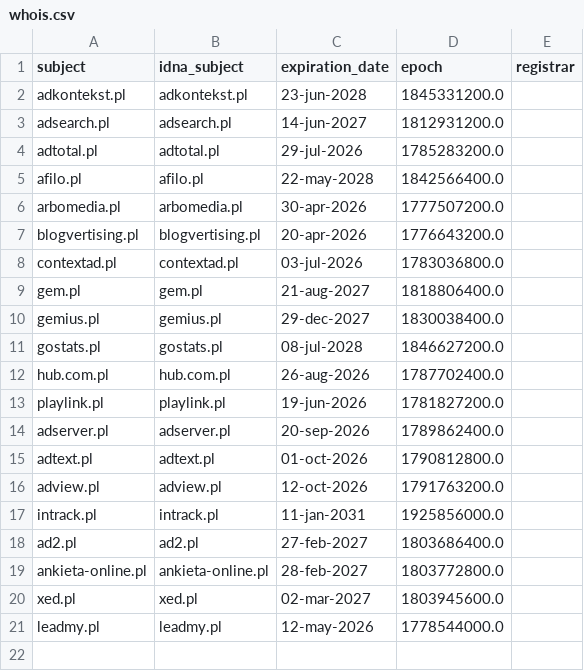
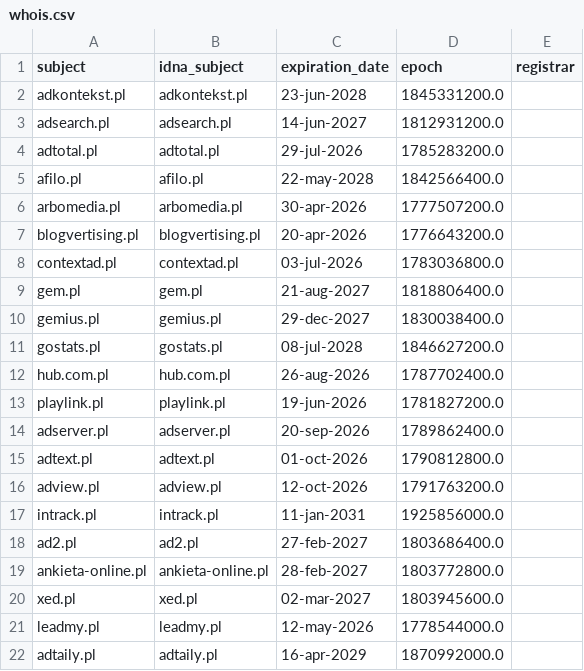
Before and after one commit to Ultimate-Hosts-Blacklist/pl-host-file, a CSV file: .pyfunceble/whois.csv, drawn as a sheet.

```diff
--- a/.pyfunceble/whois.csv
+++ b/.pyfunceble/whois.csv
@@ -21 +21,2 @@ xed.pl,xed.pl,02-mar-2027,1803945600.0,
 leadmy.pl,leadmy.pl,12-may-2026,1778544000.0,
+adtaily.pl,adtaily.pl,16-apr-2029,1870992000.0,
```
Also changed, not shown: 14 other files.
